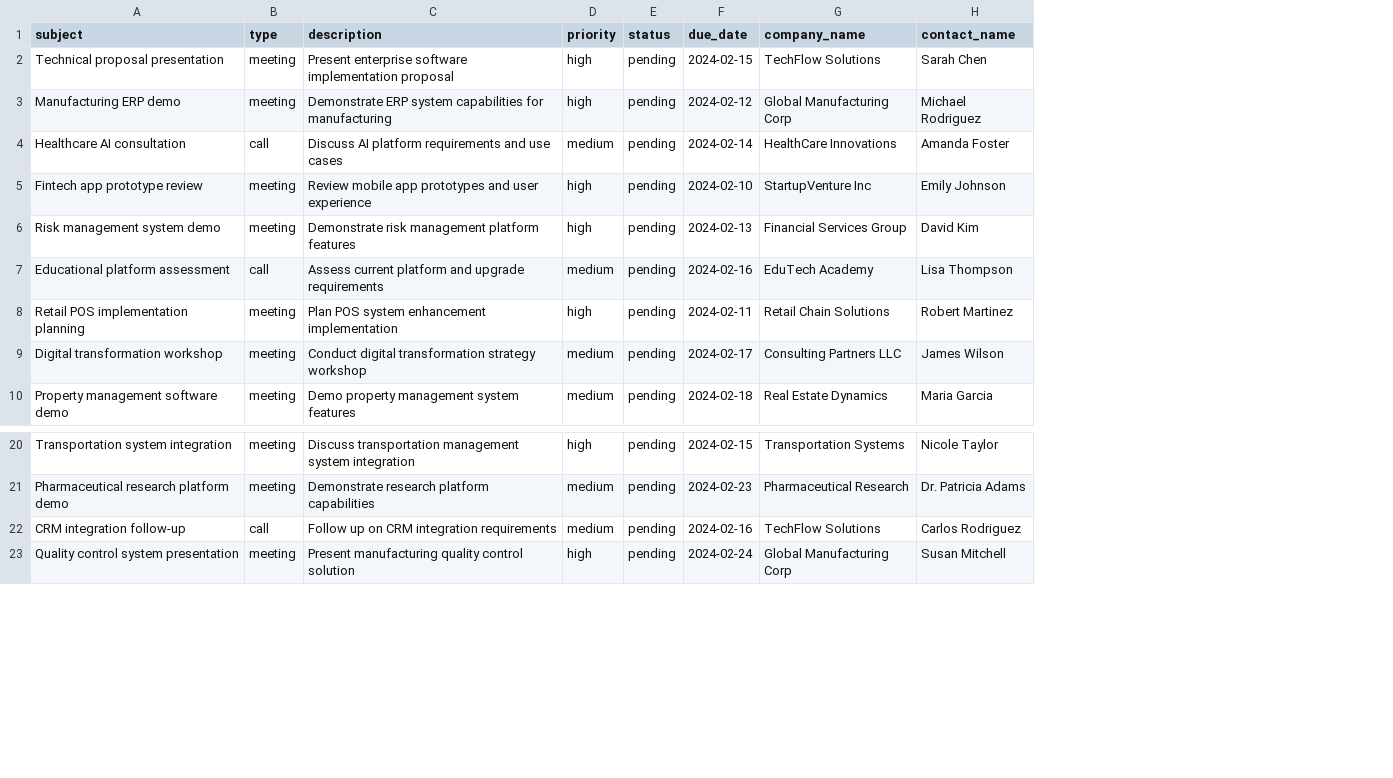
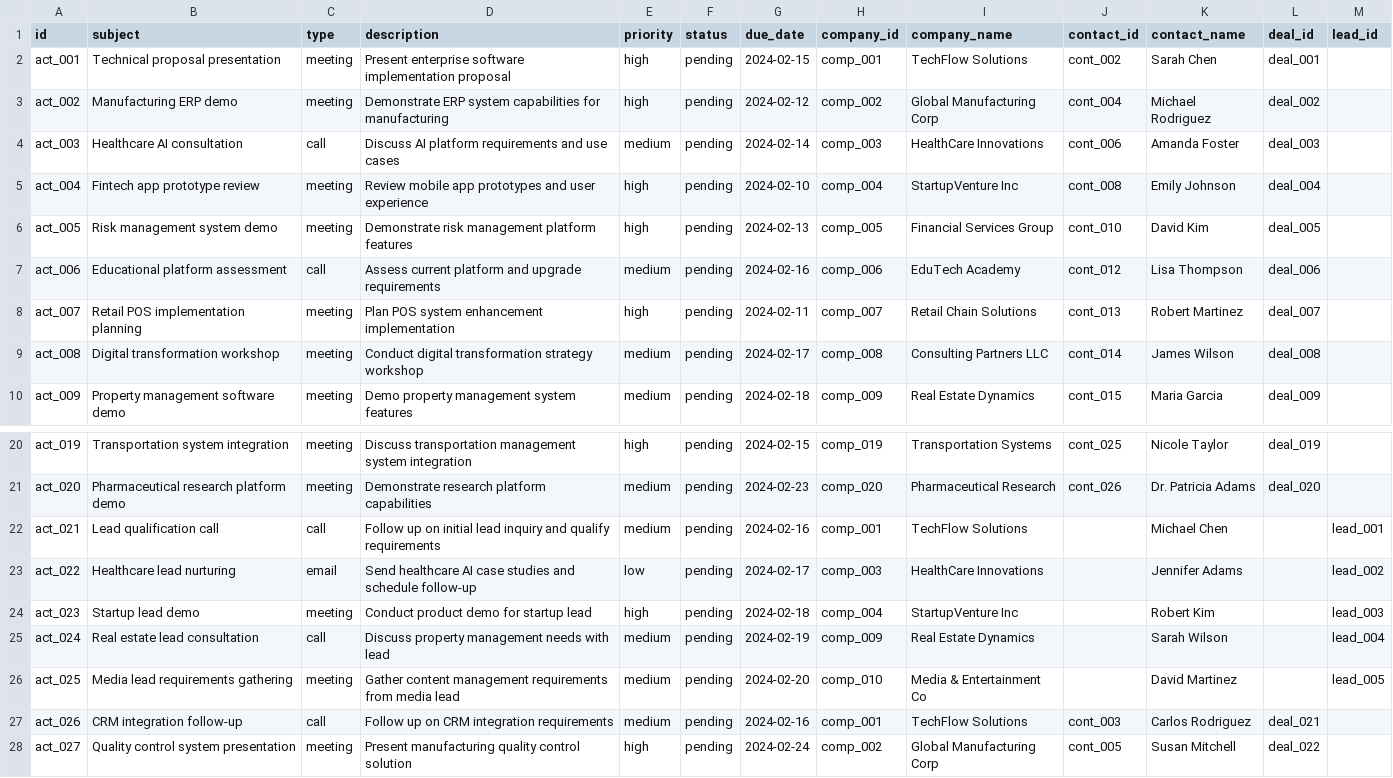
Before and after one commit to Harsha-Reddy21/deal-whisperer-crm-ai, a CSV file: mockdata/activities.csv, drawn as a sheet; only a part is shown, gaps mark what is left out; the diff names each change by its address in the sheet, - before the commit and + after, or states it on an @@ line.

Commit message:
Added companies to get mock data

```diff
--- a/mockdata/activities.csv
+++ b/mockdata/activities.csv
+column A (id), rows 2-10: act_001 | act_002 | act_003 | act_004 | act_005 | act_006 | act_007 | act_008 | act_009; rows 20-21: act_019 | act_020; rows 27-28: act_026 | act_027
+column H (company_id), rows 2-10: comp_001 | comp_002 | comp_003 | comp_004 | comp_005 | comp_006 | comp_007 | comp_008 | comp_009; rows 20-21: comp_019 | comp_020; rows 27-28: comp_001 | comp_002
+column J (contact_id), rows 2-10: cont_002 | cont_004 | cont_006 | cont_008 | cont_010 | cont_012 | cont_013 | cont_014 | cont_015; rows 20-21: cont_025 | cont_026; rows 27-28: cont_003 | cont_005
+column L (deal_id), rows 2-10: deal_001 | deal_002 | deal_003 | deal_004 | deal_005 | deal_006 | deal_007 | deal_008 | deal_009; rows 20-21: deal_019 | deal_020; rows 27-28: deal_021 | deal_022
+column M (lead_id), empty
+row 22: act_021 | Lead qualification call | call | Follow up on initial lead inquiry and qualify requirements | medium | pending | 2024-02-16 | comp_001 | TechFlow Solutions |  | Michael Chen |  | lead_001
+row 23: act_022 | Healthcare lead nurturing | email | Send healthcare AI case studies and schedule follow-up | low | pending | 2024-02-17 | comp_003 | HealthCare Innovations |  | Jennifer Adams |  | lead_002
+row 24: act_023 | Startup lead demo | meeting | Conduct product demo for startup lead | high | pending | 2024-02-18 | comp_004 | StartupVenture Inc |  | Robert Kim |  | lead_003
+row 25: act_024 | Real estate lead consultation | call | Discuss property management needs with lead | medium | pending | 2024-02-19 | comp_009 | Real Estate Dynamics |  | Sarah Wilson |  | lead_004
+row 26: act_025 | Media lead requirements gathering | meeting | Gather content management requirements from media lead | medium | pending | 2024-02-20 | comp_010 | Media & Entertainment Co |  | David Martinez |  | lead_005
```
Also changed, not shown: mockdata/companies.csv, mockdata/contacts.csv, 16 other files.
